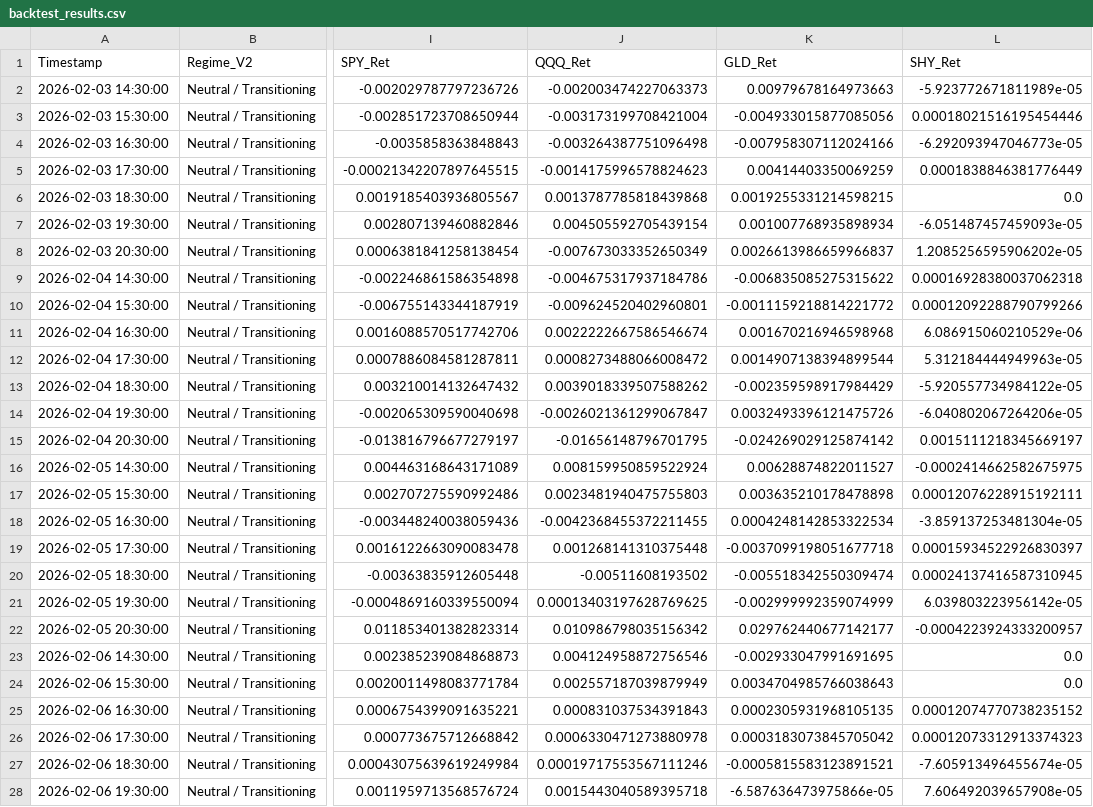
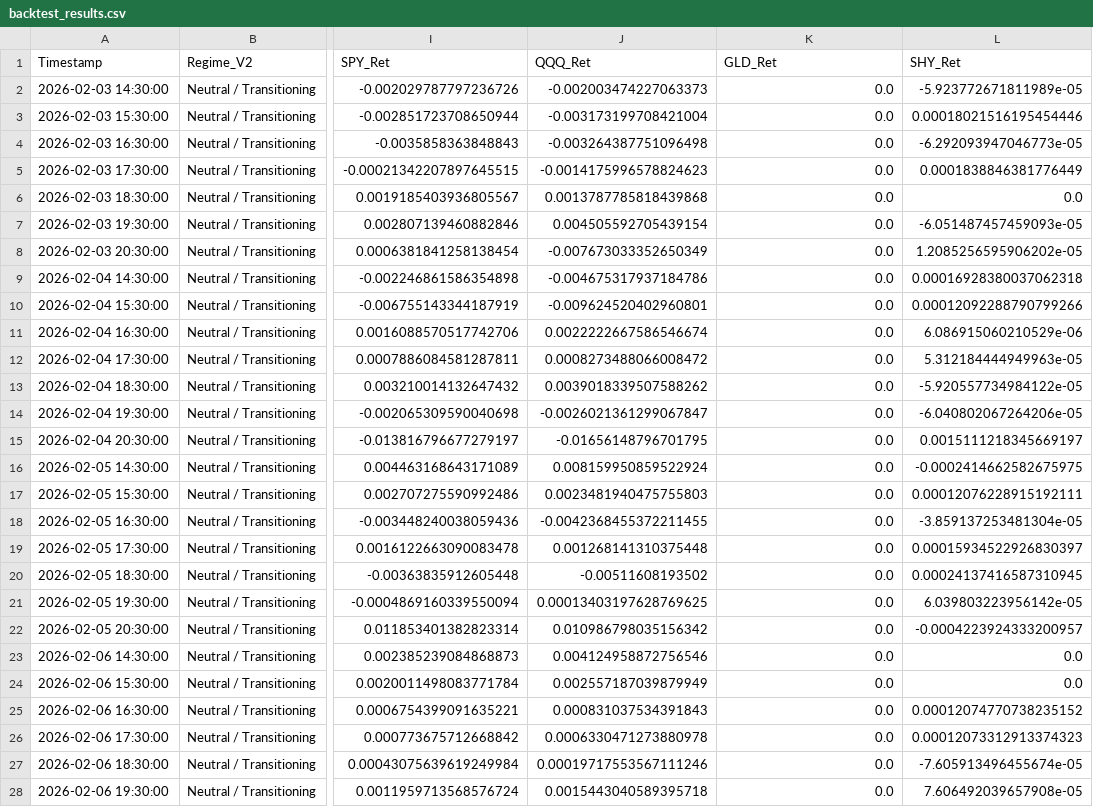
Before and after one commit to Abigail6on/MacroSentinel, a CSV file: data/processed/backtest_results.csv, drawn as a sheet; only a part is shown, gaps mark what is left out; the diff covers the shown part only; the diff names each change by its address in the sheet, - before the commit and + after, or states it on an @@ line.

```diff
--- a/data/processed/backtest_results.csv
+++ b/data/processed/backtest_results.csv
-K2 (GLD_Ret): 0.00979678164973663
+K2 (GLD_Ret): 0.0
-K3 (GLD_Ret): -0.004933015877085056
+K3 (GLD_Ret): 0.0
-K4 (GLD_Ret): -0.007958307112024166
+K4 (GLD_Ret): 0.0
-K5 (GLD_Ret): 0.00414403350069259
+K5 (GLD_Ret): 0.0
-K6 (GLD_Ret): 0.0019255331214598215
+K6 (GLD_Ret): 0.0
-K7 (GLD_Ret): 0.001007768935898934
+K7 (GLD_Ret): 0.0
-K8 (GLD_Ret): 0.0026613986659966837
+K8 (GLD_Ret): 0.0
-K9 (GLD_Ret): -0.006835085275315622
+K9 (GLD_Ret): 0.0
-K10 (GLD_Ret): -0.0011159218814221772
+K10 (GLD_Ret): 0.0
-K11 (GLD_Ret): 0.001670216946598968
+K11 (GLD_Ret): 0.0
-K12 (GLD_Ret): 0.0014907138394899544
+K12 (GLD_Ret): 0.0
-K13 (GLD_Ret): -0.002359598917984429
+K13 (GLD_Ret): 0.0
-K14 (GLD_Ret): 0.0032493396121475726
+K14 (GLD_Ret): 0.0
-K15 (GLD_Ret): -0.024269029125874142
+K15 (GLD_Ret): 0.0
-K16 (GLD_Ret): 0.00628874822011527
+K16 (GLD_Ret): 0.0
-K17 (GLD_Ret): 0.003635210178478898
+K17 (GLD_Ret): 0.0
-K18 (GLD_Ret): 0.0004248142853322534
+K18 (GLD_Ret): 0.0
-K19 (GLD_Ret): -0.0037099198051677718
+K19 (GLD_Ret): 0.0
-K20 (GLD_Ret): -0.005518342550309474
+K20 (GLD_Ret): 0.0
-K21 (GLD_Ret): -0.002999992359074999
+K21 (GLD_Ret): 0.0
-K22 (GLD_Ret): 0.029762440677142177
+K22 (GLD_Ret): 0.0
-K23 (GLD_Ret): -0.002933047991691695
+K23 (GLD_Ret): 0.0
-K24 (GLD_Ret): 0.0034704985766038643
+K24 (GLD_Ret): 0.0
-K25 (GLD_Ret): 0.0002305931968105135
+K25 (GLD_Ret): 0.0
-K26 (GLD_Ret): 0.0003183073845705042
+K26 (GLD_Ret): 0.0
-K27 (GLD_Ret): -0.0005815583123891521
+K27 (GLD_Ret): 0.0
-K28 (GLD_Ret): -6.587636473975866e-05
+K28 (GLD_Ret): 0.0
```
Also changed, not shown: 105 edited cells elsewhere in this file, data/processed/live_prices.csv, data/processed/smoothed_indicators.csv, 5 other files.
